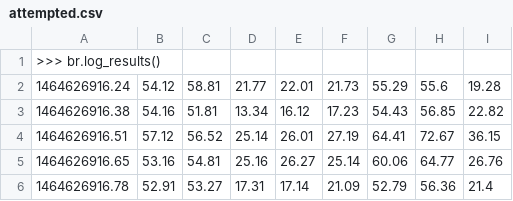
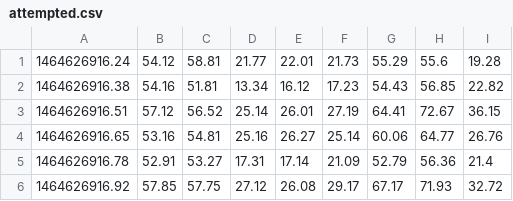
Before and after one commit to digitalWestie/BitBarista, a CSV file: attempted.csv, drawn as a sheet; only a part is shown; the shorter side is filled out with more unchanged rows; the diff names each change by its address in the sheet, - before the commit and + after, or states it on an @@ line.

Commit message:
strip csv

```diff
--- a/attempted.csv
+++ b/attempted.csv
-row 1: >>> br.log_results()
```
